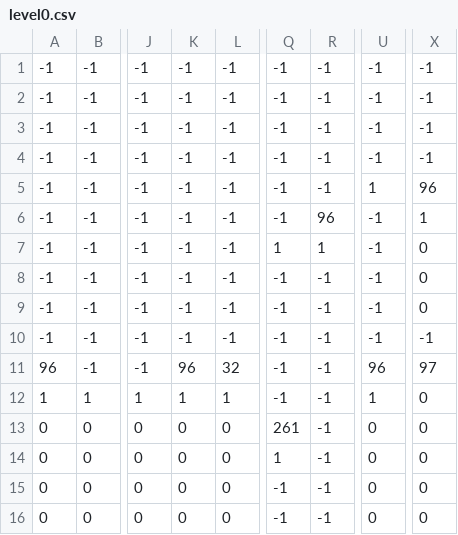
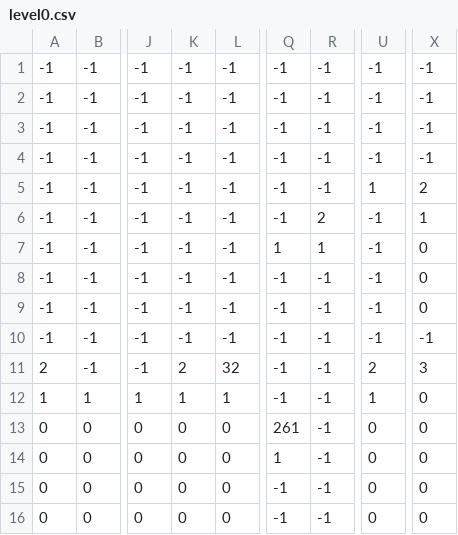
Before and after one commit to cinghycreations/robodaniel, a CSV file: build/level0.csv, drawn as a sheet; only a part is shown, gaps mark what is left out; the diff names each change by its address in the sheet, - before the commit and + after, or states it on an @@ line.

```diff
--- a/build/level0.csv
+++ b/build/level0.csv
-X5: 96
+X5: 2
-R6: 96
+R6: 2
-A11: 96
+A11: 2
-K11: 96
+K11: 2
-U11: 96
+U11: 2
-X11: 97
+X11: 3
```
Also changed, not shown: 6 other files.
